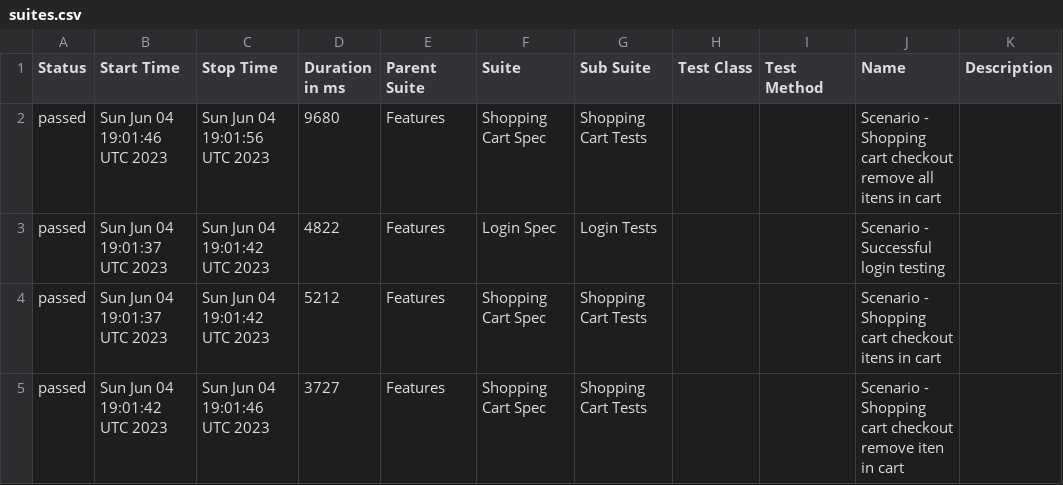
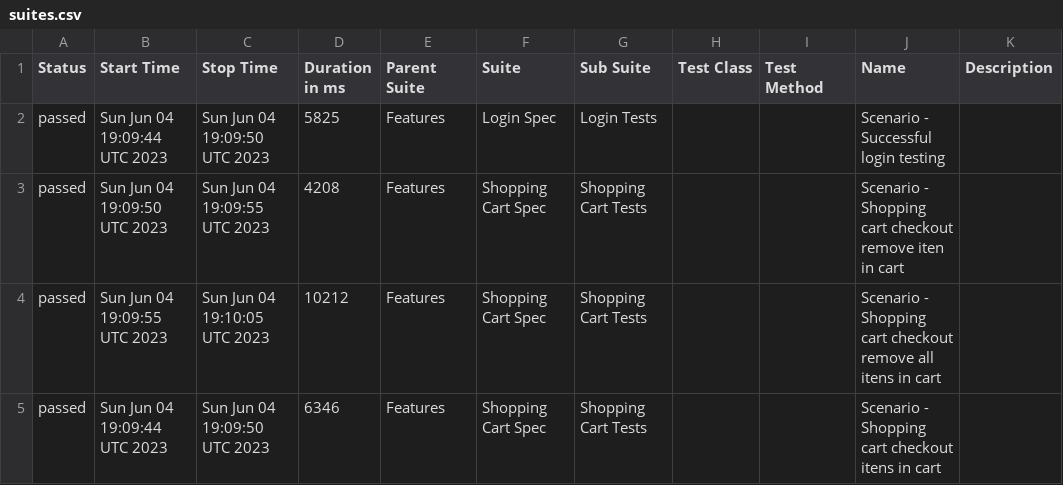
Before and after one commit to reinaldorossetti/robot_atdd_playwright_saucedemo, a CSV file: firefox/data/suites.csv, drawn as a sheet.

```diff
--- a/firefox/data/suites.csv
+++ b/firefox/data/suites.csv
@@ -1,5 +1,5 @@
 "Status","Start Time","Stop Time","Duration in ms","Parent Suite","Suite","Sub Suite","Test Class","Test Method","Name","Description"
-"passed","Sun Jun 04 19:01:46 UTC 2023","Sun Jun 04 19:01:56 UTC 2023","9680","Features","Shopping Cart Spec","Shopping Cart Tests","","","Scenario - Shopping cart checkout remove all itens in cart",""
-"passed","Sun Jun 04 19:01:37 UTC 2023","Sun Jun 04 19:01:42 UTC 2023","4822","Features","Login Spec","Login Tests","","","Scenario - Successful login testing",""
-"passed","Sun Jun 04 19:01:37 UTC 2023","Sun Jun 04 19:01:42 UTC 2023","5212","Features","Shopping Cart Spec","Shopping Cart Tests","","","Scenario - Shopping cart checkout itens in cart",""
-"passed","Sun Jun 04 19:01:42 UTC 2023","Sun Jun 04 19:01:46 UTC 2023","3727","Features","Shopping Cart Spec","Shopping Cart Tests","","","Scenario - Shopping cart checkout remove iten in cart",""
+"passed","Sun Jun 04 19:09:44 UTC 2023","Sun Jun 04 19:09:50 UTC 2023","5825","Features","Login Spec","Login Tests","","","Scenario - Successful login testing",""
+"passed","Sun Jun 04 19:09:50 UTC 2023","Sun Jun 04 19:09:55 UTC 2023","4208","Features","Shopping Cart Spec","Shopping Cart Tests","","","Scenario - Shopping cart checkout remove iten in cart",""
+"passed","Sun Jun 04 19:09:55 UTC 2023","Sun Jun 04 19:10:05 UTC 2023","10212","Features","Shopping Cart Spec","Shopping Cart Tests","","","Scenario - Shopping cart checkout remove all itens in cart",""
+"passed","Sun Jun 04 19:09:44 UTC 2023","Sun Jun 04 19:09:50 UTC 2023","6346","Features","Shopping Cart Spec","Shopping Cart Tests","","","Scenario - Shopping cart checkout itens in cart",""
```
Also changed, not shown: 25 other files.
